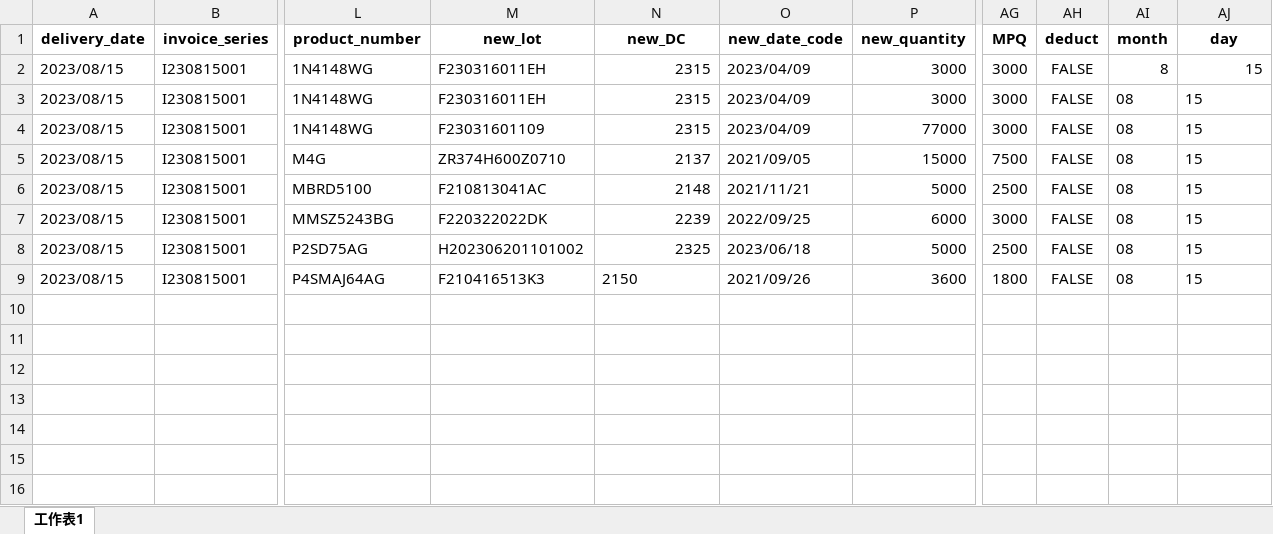
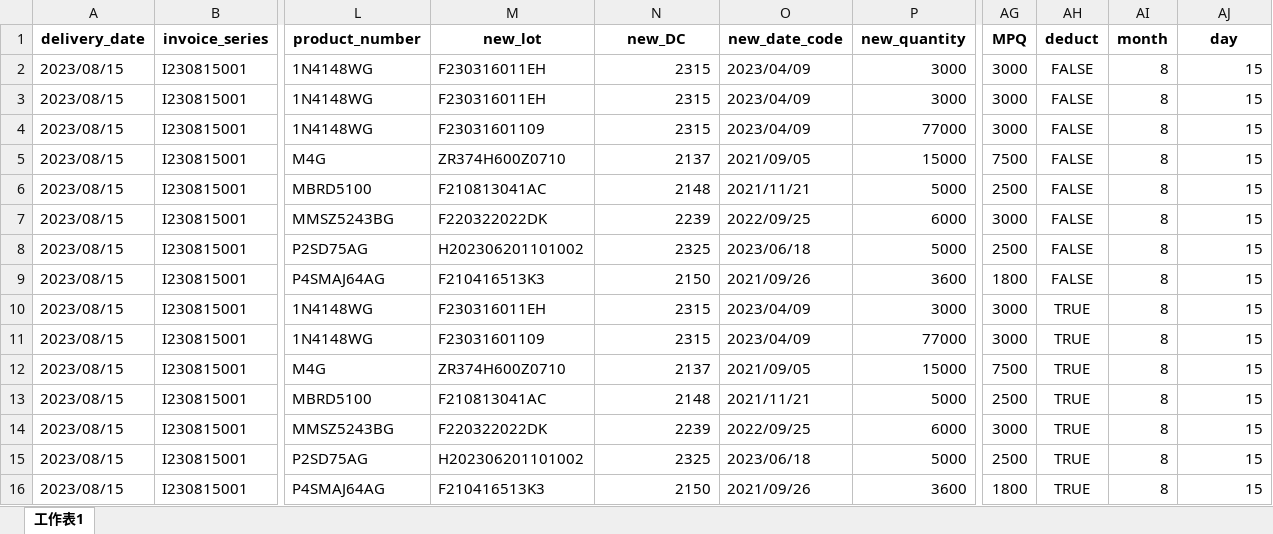
Before and after one commit to unssy/label_printing_20240401, an Excel workbook: main_dataframe_database.xlsx, sheet 工作表1, drawn as a sheet; only a part is shown, gaps mark what is left out; values as stored, in another font and other column widths than the file's, no borders; rows hold the shown columns only; the diff names each change by its address in the sheet, - before the commit and + after, or states it on an @@ line.

Commit message:
print table

```diff
--- a/main_dataframe_database.xlsx (sheet 工作表1)
+++ b/main_dataframe_database.xlsx (sheet 工作表1)
-AI3:AI9 (month): 08
+AI3:AI9 (month): 8
-AJ3:AJ9 alignment: left
+AJ3:AJ9 alignment: right
-N9 alignment: left
+N9 alignment: right
+row 10: 2023/08/15 | I230815001 | 1N4148WG | F230316011EH | 2315 | 2023/04/09 | 3000 | 3000 | TRUE | 8 | 15
+row 11: 2023/08/15 | I230815001 | 1N4148WG | F23031601109 | 2315 | 2023/04/09 | 77000 | 3000 | TRUE | 8 | 15
+row 12: 2023/08/15 | I230815001 | M4G | ZR374H600Z0710 | 2137 | 2021/09/05 | 15000 | 7500 | TRUE | 8 | 15
+row 13: 2023/08/15 | I230815001 | MBRD5100 | F210813041AC | 2148 | 2021/11/21 | 5000 | 2500 | TRUE | 8 | 15
+row 14: 2023/08/15 | I230815001 | MMSZ5243BG | F220322022DK | 2239 | 2022/09/25 | 6000 | 3000 | TRUE | 8 | 15
+row 15: 2023/08/15 | I230815001 | P2SD75AG | H202306201101002 | 2325 | 2023/06/18 | 5000 | 2500 | TRUE | 8 | 15
+row 16: 2023/08/15 | I230815001 | P4SMAJ64AG | F210416513K3 | 2150 | 2021/09/26 | 3600 | 1800 | TRUE | 8 | 15
```
Also changed, not shown: parameters_dataframe.xlsx, 1 other file.
